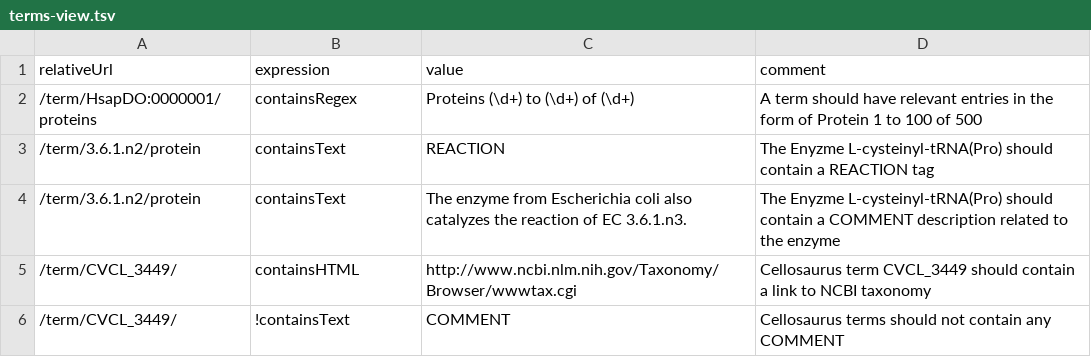
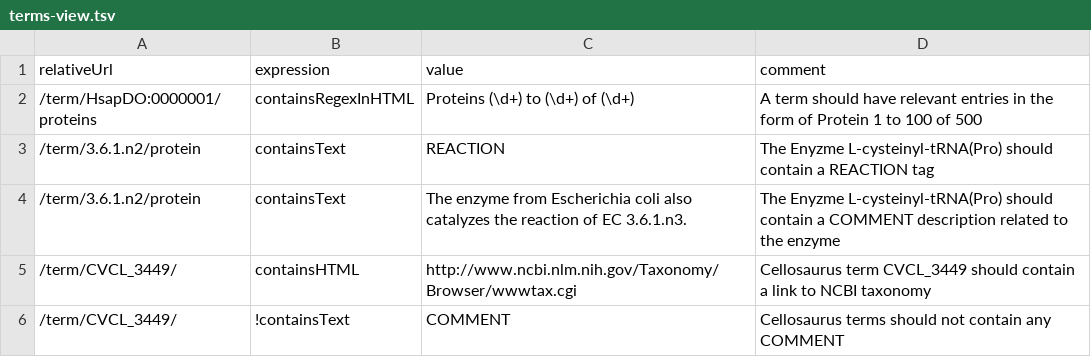
Before and after one commit to calipho-sib/nextprot-automated-qc, a TSV file: test-specs/terms-view.tsv, drawn as a sheet.

Commit message:
adding latest specs

```diff
--- a/test-specs/terms-view.tsv
+++ b/test-specs/terms-view.tsv
@@ -1,3 +1,3 @@
 relativeUrl	expression	value	comment
-/term/HsapDO:0000001/proteins	containsRegex	Proteins (\d+) to (\d+) of (\d+)	A term should have relevant entries in the form of Protein 1 to 100 of 500
+/term/HsapDO:0000001/proteins	containsRegexInHTML	Proteins (\d+) to (\d+) of (\d+)	A term should have relevant entries in the form of Protein 1 to 100 of 500
 /term/3.6.1.n2/protein	containsText	REACTION	The Enyzme L-cysteinyl-tRNA(Pro) should contain a REACTION tag
```
Also changed, not shown: 1 other file.
